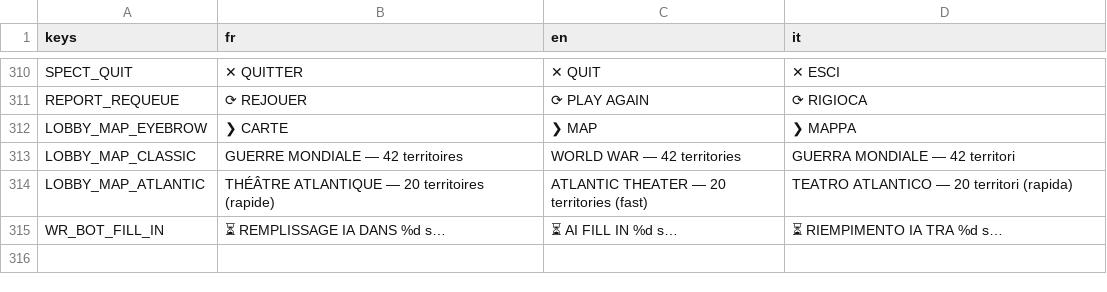
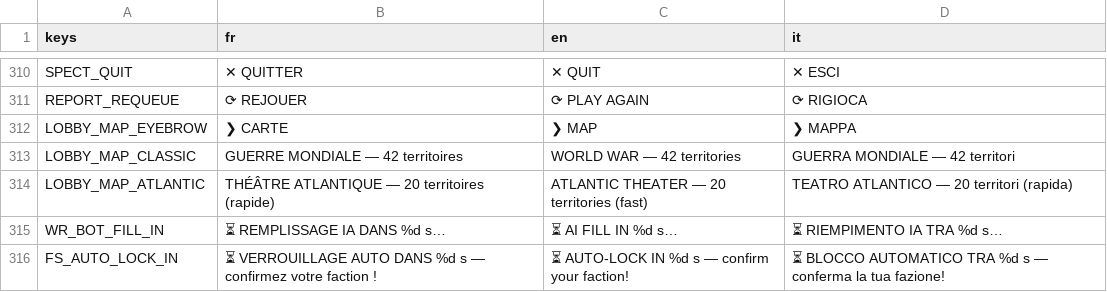
Before and after one commit to Hakim1195/Wasteland-Warfare-Frontend, a CSV file: translations/ui_strings.csv, drawn as a sheet; only a part is shown, gaps mark what is left out.

```diff
--- a/translations/ui_strings.csv
+++ b/translations/ui_strings.csv
@@ -315 +315,2 @@ LOBBY_MAP_ATLANTIC,"THÉÂTRE ATLANTIQUE — 20 territoires (rapide)","ATLANTIC
 WR_BOT_FILL_IN,"⏳ REMPLISSAGE IA DANS %d s…","⏳ AI FILL IN %d s…","⏳ RIEMPIMENTO IA TRA %d s…"
+FS_AUTO_LOCK_IN,"⏳ VERROUILLAGE AUTO DANS %d s — confirmez votre faction !","⏳ AUTO-LOCK IN %d s — confirm your faction!","⏳ BLOCCO AUTOMATICO TRA %d s — conferma la tua fazione!"
```
Also changed, not shown: 7 other files.
